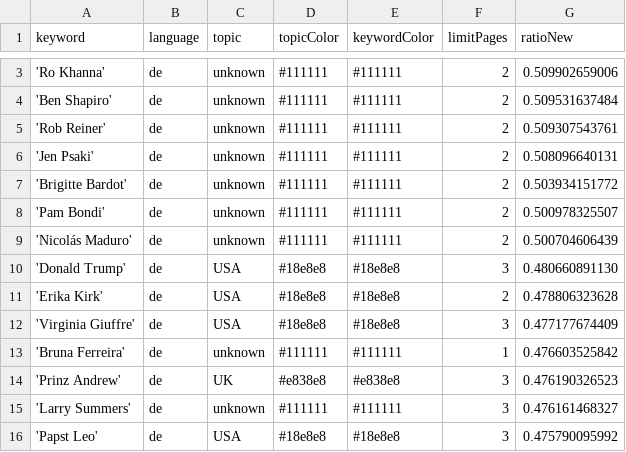
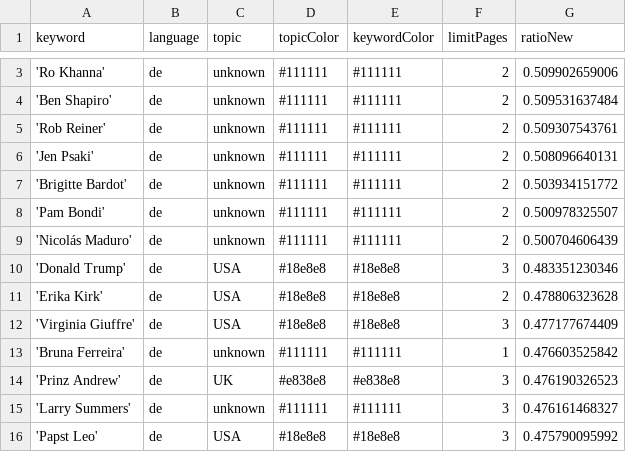
Before and after one commit to JoPhi24-news/leuteFluesterer, a CSV file: keywords.csv, drawn as a sheet; only a part is shown, gaps mark what is left out; the diff covers the shown part only.

```diff
--- a/keywords.csv
+++ b/keywords.csv
@@ -9,3 +9,3 @@ keyword,language,topic,topicColor,keywordColor,limitPages,ratioNew
 'Nicolás Maduro',de,unknown,#111111,#111111,2,0.500704606439
-'Donald Trump',de,USA,#18e8e8,#18e8e8,3,0.480660891130
+'Donald Trump',de,USA,#18e8e8,#18e8e8,3,0.483351230346
 'Erika Kirk',de,USA,#18e8e8,#18e8e8,2,0.478806323628
```
Also changed, not shown: 3 added rows, 3 removed rows and 2 edited cells elsewhere in this file, csv/news_2026_01.csv, 1 other file.
